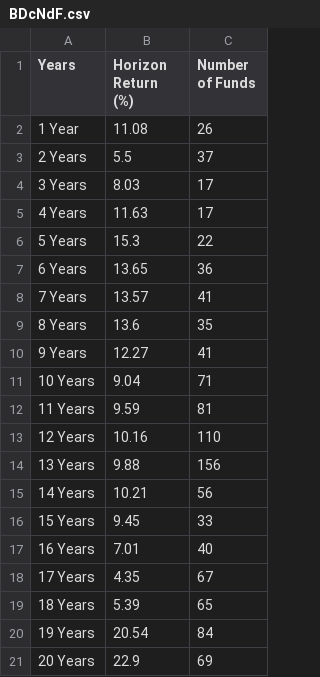
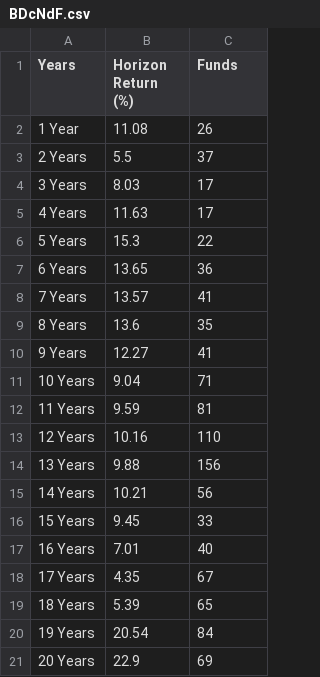
Before and after one commit to Dianachav/PAP_Spring_19, a CSV file: BD Capital de Riesgo/BDcNdF.csv, drawn as a sheet.

Commit message:
Add files via upload

```diff
--- a/BD Capital de Riesgo/BDcNdF.csv
+++ b/BD Capital de Riesgo/BDcNdF.csv
@@ -1,2 +1,2 @@
-Years,Horizon Return (%),Number of  Funds,
+Years,Horizon Return (%), Funds,
 1 Year,11.08,26,
```
